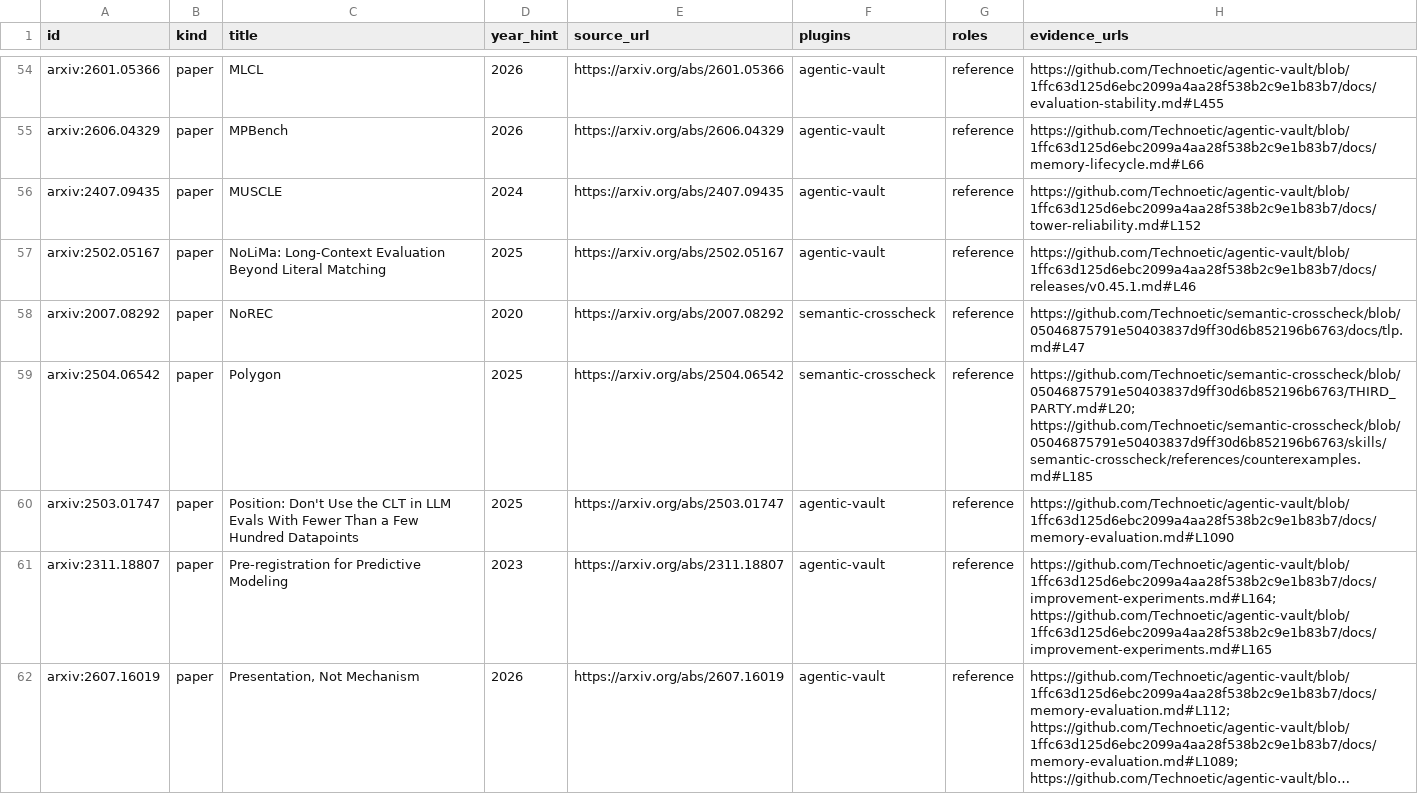
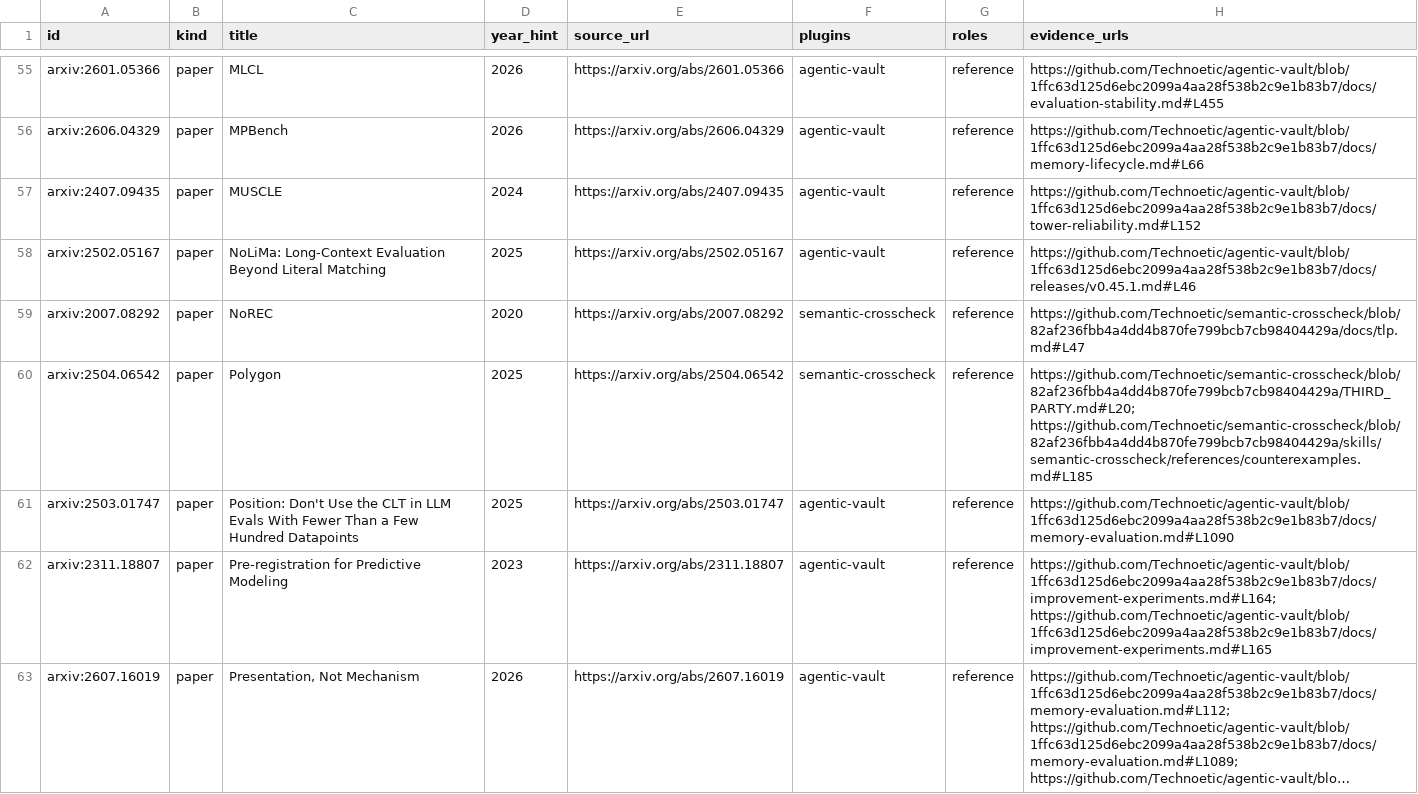
Before and after one commit to Technoetic/reference-atlas, a CSV file: data/catalog.csv, drawn as a sheet; only a part is shown, gaps mark what is left out; long unchanged cells end in …; the diff covers the shown part only.

Commit message:
build: bind v0.24 reference snapshot to verified public source

```diff
--- a/data/catalog.csv
+++ b/data/catalog.csv
@@ -57,4 +58,4 @@ arxiv:2407.09435,paper,MUSCLE,2024,https://arxiv.org/abs/2407.09435,agentic-vaul
 arxiv:2502.05167,paper,NoLiMa: Long-Context Evaluation Beyond Literal Matching,2025,https://arxiv.org/abs/2502.05167,agentic-vault,reference,https://github.com/Technoetic/agentic-vault/blob/1ffc63d125d6ebc2099a4aa28f538b2c9e1b83b7/docs/releases/v0.45.1.md#L46
-arxiv:2007.08292,paper,NoREC,2020,https://arxiv.org/abs/2007.08292,semantic-crosscheck,reference,https://github.com/Technoetic/semantic-crosscheck/blob/05046875791e50403837d9ff30d6b852196b6763/docs/tlp.md#L47
-arxiv:2504.06542,paper,Polygon,2025,https://arxiv.org/abs/2504.06542,semantic-crosscheck,reference,https://github.com/Technoetic/semantic-crosscheck/blob/05046875791e50403837d9ff30d6b852196b6763/THIRD_PARTY.md#L20; https://github.com/Technoetic/semantic-crosscheck/blob/05046875791e50403837d9ff30d6b852196b6763/skills/semantic-crosscheck/references/counterexamples.md#L185
+arxiv:2007.08292,paper,NoREC,2020,https://arxiv.org/abs/2007.08292,semantic-crosscheck,reference,https://github.com/Technoetic/semantic-crosscheck/blob/82af236fbb4a4dd4b870fe799bcb7cb98404429a/docs/tlp.md#L47
+arxiv:2504.06542,paper,Polygon,2025,https://arxiv.org/abs/2504.06542,semantic-crosscheck,reference,https://github.com/Technoetic/semantic-crosscheck/blob/82af236fbb4a4dd4b870fe799bcb7cb98404429a/THIRD_PARTY.md#L20; https://github.com/Technoetic/semantic-crosscheck/blob/82af236fbb4a4dd4b870fe799bcb7cb98404429a/skills/semantic-crosscheck/references/counterexamples.md#L185
 arxiv:2503.01747,paper,Position: Don't Use the CLT in LLM Evals With Fewer Than a Few Hundred Datapoints,2025,https://arxiv.org/abs/2503.01747,agentic-vault,reference,https://github.com/Technoetic/agentic-vault/blob/1ffc63d125d6ebc2099a4aa28f538b2c9e1b83b7/docs/memory-evaluation.md#L1090
```
Also changed, not shown: 4 added rows and 32 edited cells elsewhere in this file, 4 other files.
